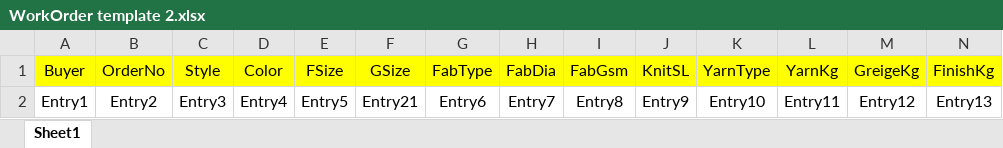
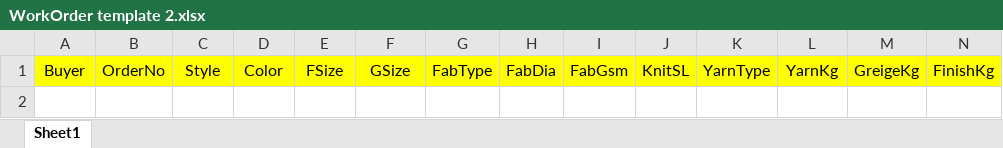
Before and after one commit to Seppam-Semantics/tracking_frontend, an Excel workbook: src/assets/WorkOrder template 2.xlsx, sheet Sheet1, drawn as a sheet; only a part is shown; values as stored, in another font and other column widths than the file's, no borders; rows hold the shown columns only; the diff names each change by its address in the sheet, - before the commit and + after, or states it on an @@ line.

```diff
--- a/src/assets/WorkOrder template 2.xlsx (sheet Sheet1)
+++ b/src/assets/WorkOrder template 2.xlsx (sheet Sheet1)
-row 2: Entry1 | Entry2 | Entry3 | Entry4 | Entry5 | Entry21 | Entry6 | Entry7 | Entry8 | Entry9 | Entry10 | Entry11 | Entry12 | Entry13
```
Also changed, not shown: 36 other files.
